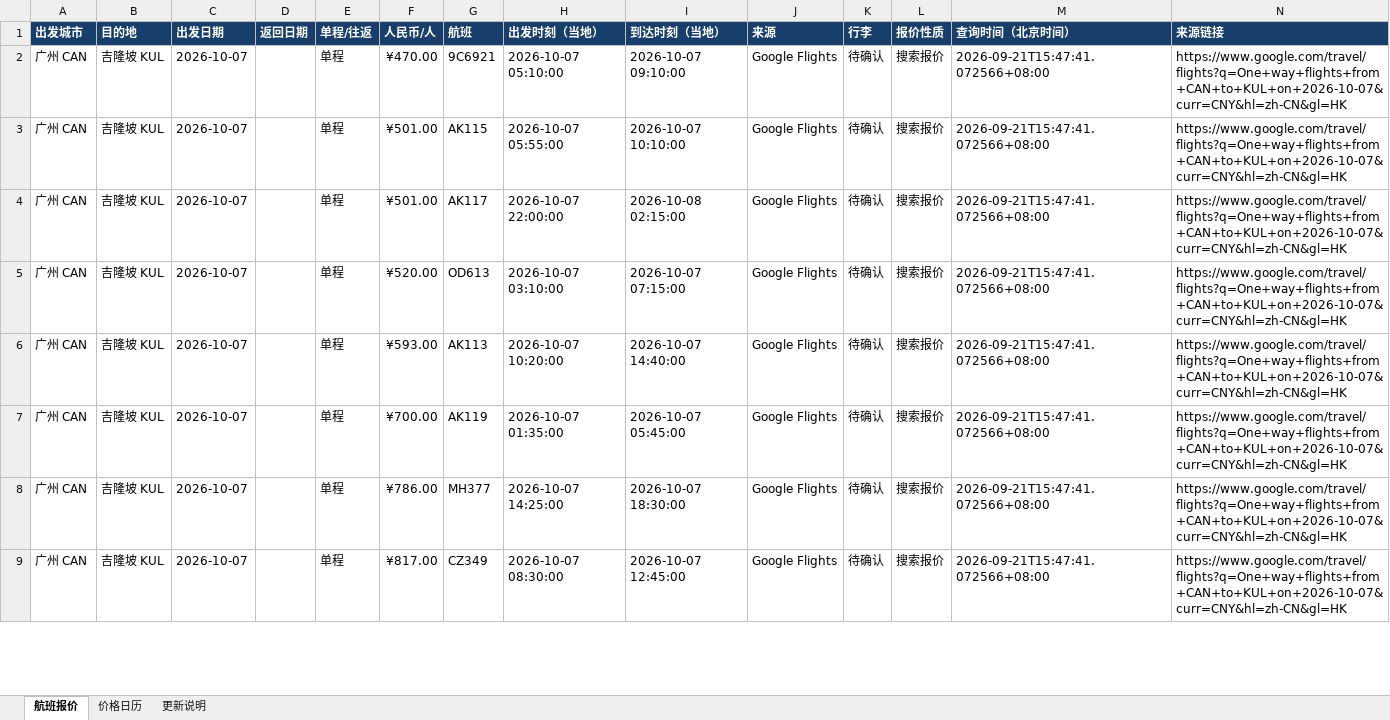
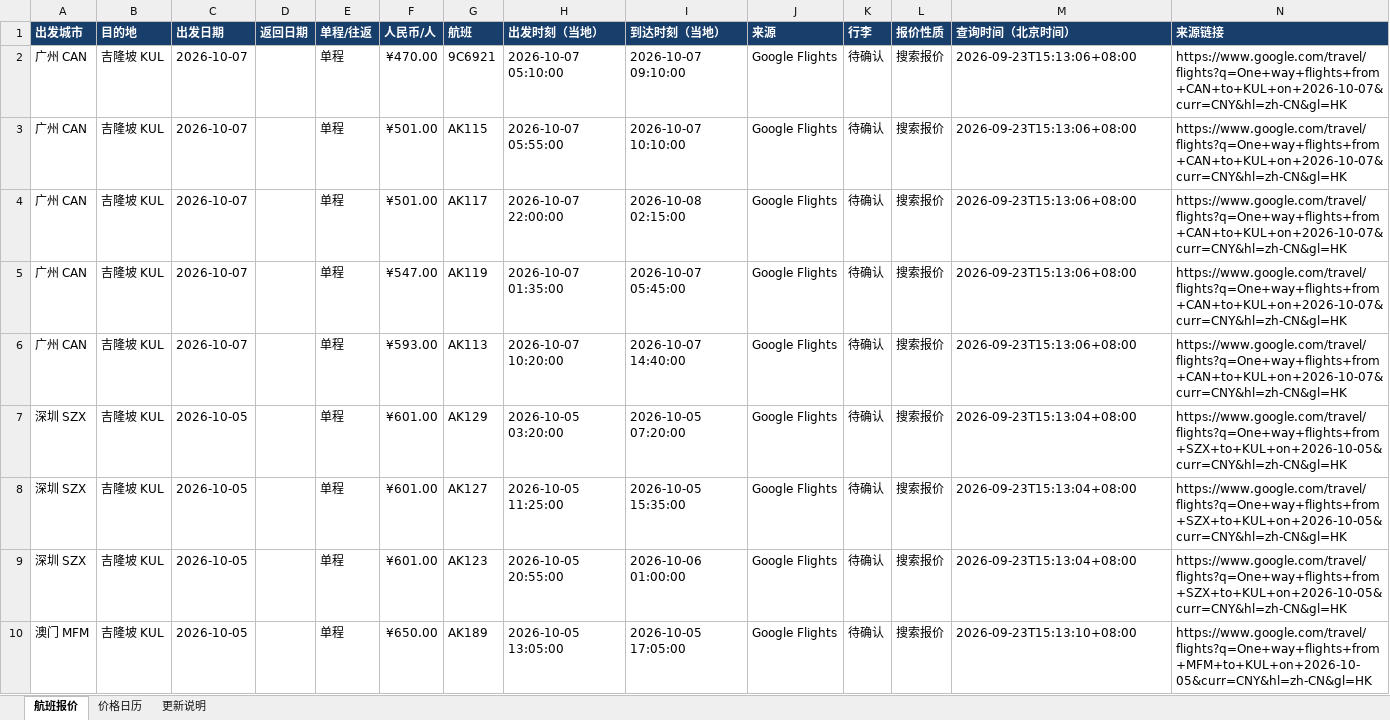
Before and after one commit to alfredzhenyu/flight-fares, an Excel workbook: flights.xlsx, sheet 航班报价, drawn as a sheet; only a part is shown; values as stored, in another font and other column widths than the file's, no borders; table styles not drawn; addresses are those after the commit; the diff covers the shown part only; the diff names each change by its address in the sheet, - before the commit and + after, or states it on an @@ line.

```diff
--- a/flights.xlsx (sheet 航班报价)
+++ b/flights.xlsx (sheet 航班报价)
-M2:M6 (查询时间（北京时间）): 2026-09-21T15:47:41.072566+08:00
+M2:M6 (查询时间（北京时间）): 2026-09-23T15:13:06+08:00
-F5 (人民币/人): ¥520.00
+F5 (人民币/人): ¥547.00
-G5 (航班): OD613
+G5 (航班): AK119
-H5 (出发时刻（当地）): 2026-10-07 03:10:00
+H5 (出发时刻（当地）): 2026-10-07 01:35:00
-I5 (到达时刻（当地）): 2026-10-07 07:15:00
+I5 (到达时刻（当地）): 2026-10-07 05:45:00
-A7:A8 (出发城市): 广州 CAN
+A7:A8 (出发城市): 深圳 SZX
-C7:C8 (出发日期): 2026-10-07
+C7:C8 (出发日期): 2026-10-05
-F7 (人民币/人): ¥700.00
+F7 (人民币/人): ¥601.00
-G7 (航班): AK119
+G7 (航班): AK129
-H7 (出发时刻（当地）): 2026-10-07 01:35:00
+H7 (出发时刻（当地）): 2026-10-05 03:20:00
-I7 (到达时刻（当地）): 2026-10-07 05:45:00
+I7 (到达时刻（当地）): 2026-10-05 07:20:00
-M7:M8 (查询时间（北京时间）): 2026-09-21T15:47:41.072566+08:00
+M7:M8 (查询时间（北京时间）): 2026-09-23T15:13:04+08:00
-N7:N8 (来源链接): https://www.google.com/travel/flights?q=One+way+flights+from+CAN+to+KUL+on+2026-10-07&curr=CNY&hl=zh-CN&gl=HK
+N7:N8 (来源链接): https://www.google.com/travel/flights?q=One+way+flights+from+SZX+to+KUL+on+2026-10-05&curr=CNY&hl=zh-CN&gl=HK
-F8 (人民币/人): ¥786.00
+F8 (人民币/人): ¥601.00
-G8 (航班): MH377
+G8 (航班): AK127
-H8 (出发时刻（当地）): 2026-10-07 14:25:00
+H8 (出发时刻（当地）): 2026-10-05 11:25:00
-I8 (到达时刻（当地）): 2026-10-07 18:30:00
+I8 (到达时刻（当地）): 2026-10-05 15:35:00
+row 9: 深圳 SZX | 吉隆坡 KUL | 2026-10-05 |  | 单程 | ¥601.00 | AK123 | 2026-10-05 20:55:00 | 2026-10-06 01:00:00 | Google Flights | 待确认 | 搜索报价 | 2026-09-23T15:13:04+08:00 | https://www.google.com/travel/flights?q=One+way+flights+from+SZX+to+KUL+on+2026-10-05&curr=CNY&hl=zh-CN&gl=HK
-A10 (出发城市): 广州 CAN
+A10 (出发城市): 澳门 MFM
-C10 (出发日期): 2026-10-07
+C10 (出发日期): 2026-10-05
-F10 (人民币/人): ¥817.00
+F10 (人民币/人): ¥650.00
-G10 (航班): CZ349
+G10 (航班): AK189
-H10 (出发时刻（当地）): 2026-10-07 08:30:00
+H10 (出发时刻（当地）): 2026-10-05 13:05:00
-I10 (到达时刻（当地）): 2026-10-07 12:45:00
+I10 (到达时刻（当地）): 2026-10-05 17:05:00
-M10 (查询时间（北京时间）): 2026-09-21T15:47:41.072566+08:00
+M10 (查询时间（北京时间）): 2026-09-23T15:13:10+08:00
-N10 (来源链接): https://www.google.com/travel/flights?q=One+way+flights+from+CAN+to+KUL+on+2026-10-07&curr=CNY&hl=zh-CN&gl=HK
+N10 (来源链接): https://www.google.com/travel/flights?q=One+way+flights+from+MFM+to+KUL+on+2026-10-05&curr=CNY&hl=zh-CN&gl=HK
```
Also changed, not shown: 1 added row and 43 edited cells elsewhere in this sheet, sheet 价格日历, sheet 更新说明, 1 other file.
